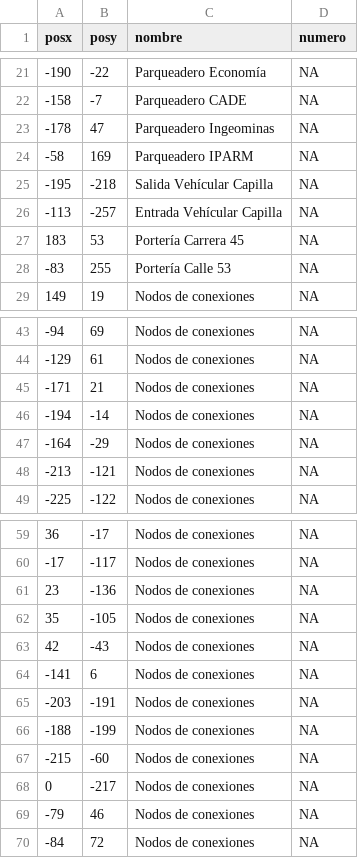
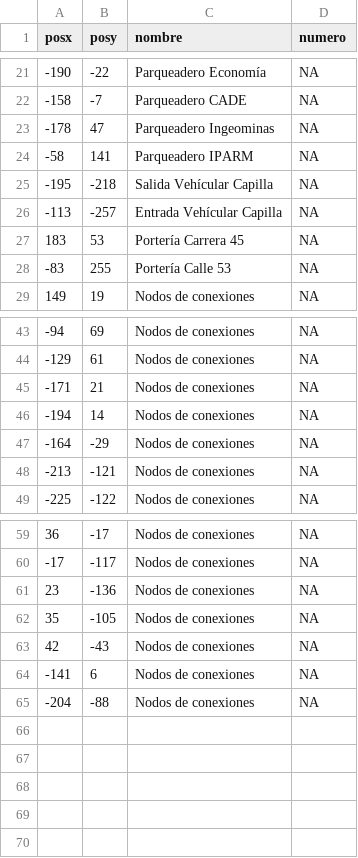
Before and after one commit to dbohorquezc/UNMaps, a CSV file: UNMaps/UNMaps/Data/Puntos2.csv (was Data/Puntos2.csv), drawn as a sheet; only a part is shown, gaps mark what is left out.

```diff
--- a/Data/Puntos2.csv
+++ b/UNMaps/UNMaps/Data/Puntos2.csv
@@ -23,3 +23,3 @@ posx,posy,nombre,numero
 -178,47,Parqueadero Ingeominas,NA
--58,169,Parqueadero IPARM,NA
+-58,141,Parqueadero IPARM,NA
 -195,-218,Salida Vehícular Capilla,NA
@@ -45,3 +45,3 @@ posx,posy,nombre,numero
 -171,21,Nodos de conexiones,NA
--194,-14,Nodos de conexiones,NA
+-194,14,Nodos de conexiones,NA
 -164,-29,Nodos de conexiones,NA
@@ -64,7 +64,2 @@ posx,posy,nombre,numero
 -141,6,Nodos de conexiones,NA
--203,-191,Nodos de conexiones,NA
--188,-199,Nodos de conexiones,NA
--215,-60,Nodos de conexiones,NA
-0,-217,Nodos de conexiones,NA
--79,46,Nodos de conexiones,NA
--84,72,Nodos de conexiones,NA
+-204,-88,Nodos de conexiones,NA
```
Also changed, not shown: 17 other files.
